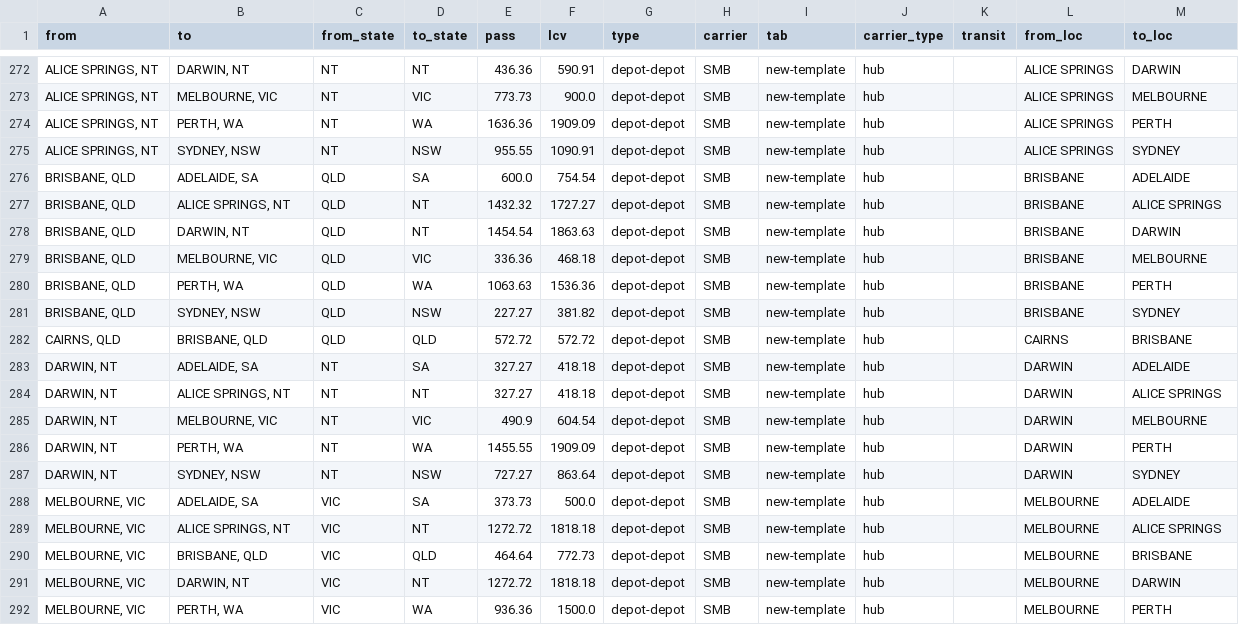
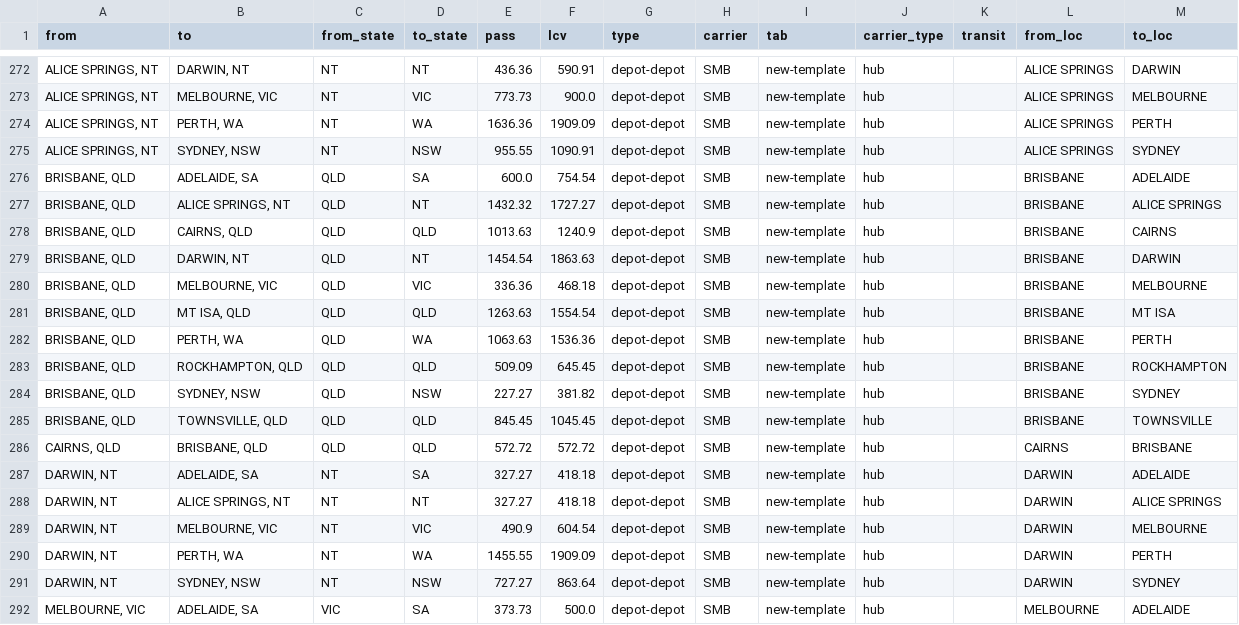
Before and after one commit to pybern/wmx-runners, a CSV file: new-template.csv, drawn as a sheet; only a part is shown, gaps mark what is left out; the shorter side is filled out with more unchanged rows; the diff names each change by its address in the sheet, - before the commit and + after, or states it on an @@ line.

```diff
--- a/new-template.csv
+++ b/new-template.csv
+row 278: BRISBANE, QLD | CAIRNS, QLD | QLD | QLD | 1013.63 | 1240.9 | depot-depot | SMB | new-template | hub |  | BRISBANE | CAIRNS
+row 281: BRISBANE, QLD | MT ISA, QLD | QLD | QLD | 1263.63 | 1554.54 | depot-depot | SMB | new-template | hub |  | BRISBANE | MT ISA
+row 283: BRISBANE, QLD | ROCKHAMPTON, QLD | QLD | QLD | 509.09 | 645.45 | depot-depot | SMB | new-template | hub |  | BRISBANE | ROCKHAMPTON
+row 285: BRISBANE, QLD | TOWNSVILLE, QLD | QLD | QLD | 845.45 | 1045.45 | depot-depot | SMB | new-template | hub |  | BRISBANE | TOWNSVILLE
```
Also changed, not shown: 2 other files.
